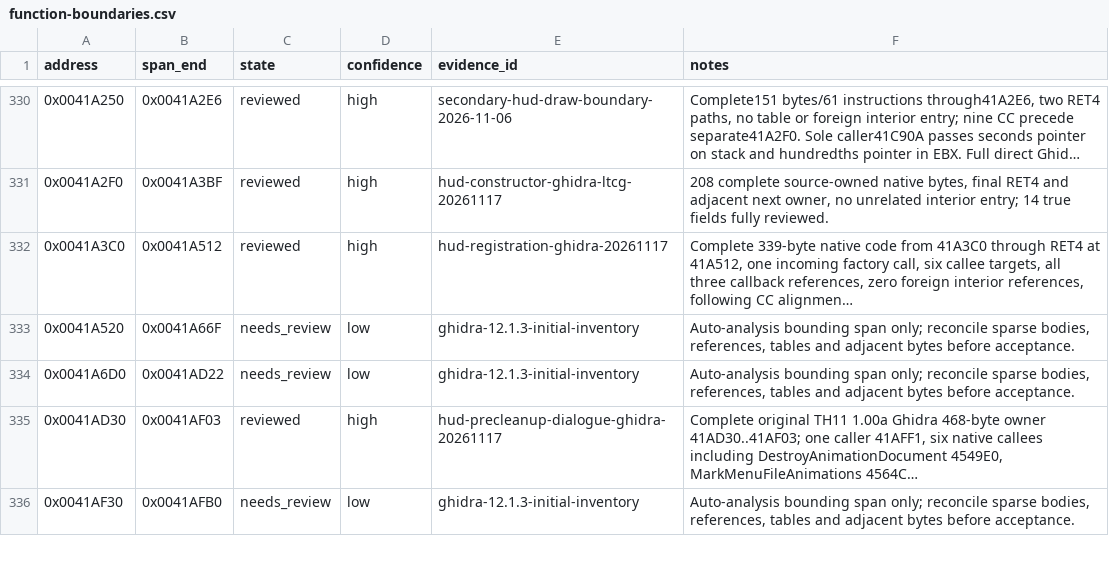
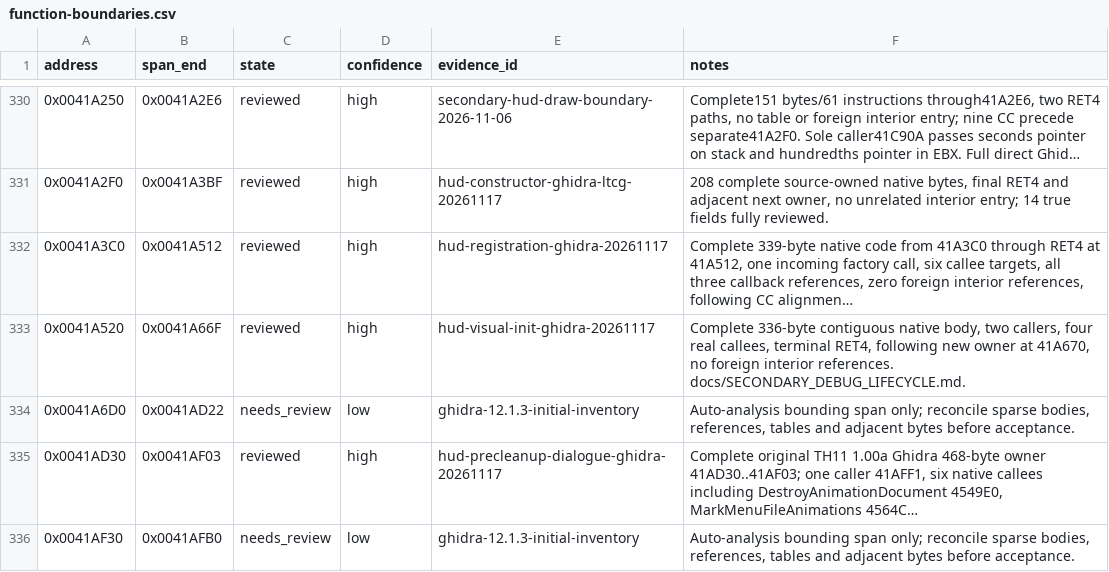
Before and after one commit to N0zoM1z0/th11, a CSV file: config/function-boundaries.csv, drawn as a sheet; only a part is shown, gaps mark what is left out; long unchanged cells end in …; the diff names each change by its address in the sheet, - before the commit and + after, or states it on an @@ line.

Commit message:
gpt-web: reconstruct 336-byte HUD visual resource initialization

```diff
--- a/config/function-boundaries.csv
+++ b/config/function-boundaries.csv
-C333 (state): needs_review
+C333 (state): reviewed
-D333 (confidence): low
+D333 (confidence): high
-E333 (evidence_id): ghidra-12.1.3-initial-inventory
+E333 (evidence_id): hud-visual-init-ghidra-20261117
-F333 (notes): Auto-analysis bounding span only; reconcile sparse bodies, references, tables and adjacent bytes before acceptance.
+F333 (notes): Complete 336-byte contiguous native body, two callers, four real callees, terminal RET4, following new owner at 41A670, no foreign interior references. docs/SECONDARY_DEBUG_LIFECYCLE.md.
```
Also changed, not shown: config/function-origins.csv, config/implemented.csv, 8 other files.
